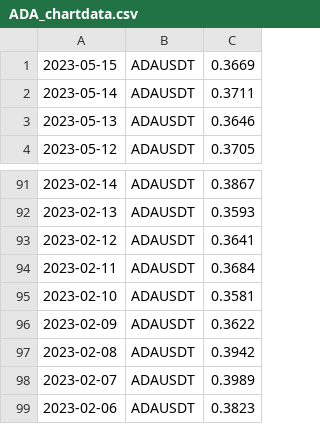
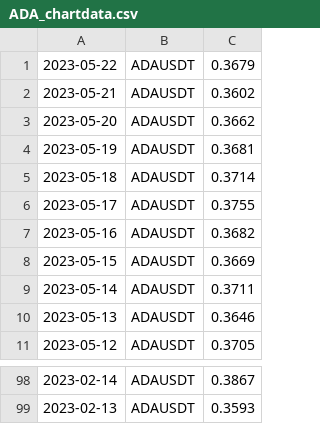
Before and after one commit to adek0911/Status_portfel_krypto_2, a CSV file: Chart_file/ADA_chartdata.csv, drawn as a sheet; only a part is shown, gaps mark what is left out.

```diff
--- a/Chart_file/ADA_chartdata.csv
+++ b/Chart_file/ADA_chartdata.csv
@@ -1 +1,8 @@
+2023-05-22,ADAUSDT,0.3679
+2023-05-21,ADAUSDT,0.3602
+2023-05-20,ADAUSDT,0.3662
+2023-05-19,ADAUSDT,0.3681
+2023-05-18,ADAUSDT,0.3714
+2023-05-17,ADAUSDT,0.3755
+2023-05-16,ADAUSDT,0.3682
 2023-05-15,ADAUSDT,0.3669
@@ -92,8 +99 @@
 2023-02-13,ADAUSDT,0.3593
-2023-02-12,ADAUSDT,0.3641
-2023-02-11,ADAUSDT,0.3684
-2023-02-10,ADAUSDT,0.3581
-2023-02-09,ADAUSDT,0.3622
-2023-02-08,ADAUSDT,0.3942
-2023-02-07,ADAUSDT,0.3989
-2023-02-06,ADAUSDT,0.3823
```
Also changed, not shown: Chart_file/BTC_chartdata.csv, Chart_file/DOGE_chartdata.csv, 15 other files.
